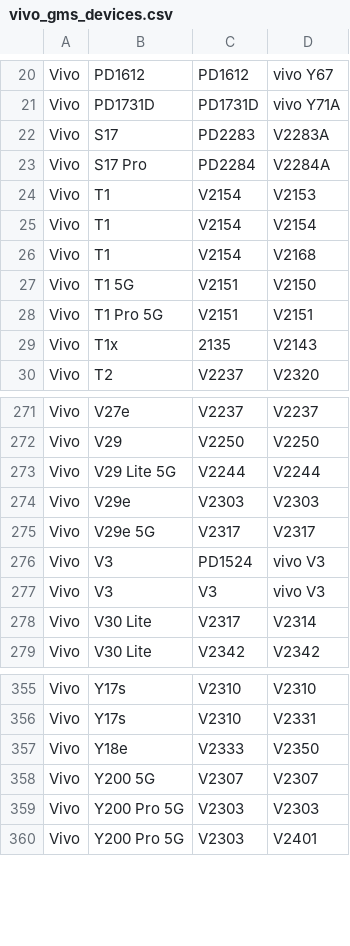
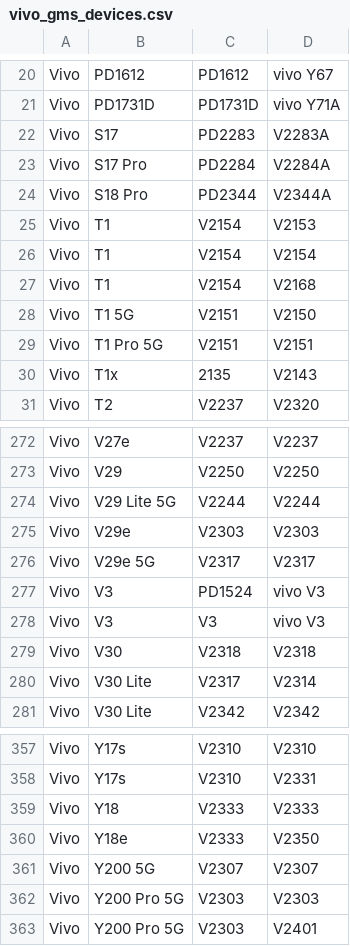
Before and after one commit to Soar1989/get_android_data, a CSV file: data/vivo_gms_devices.csv, drawn as a sheet; only a part is shown, gaps mark what is left out; the diff names each change by its address in the sheet, - before the commit and + after, or states it on an @@ line.

```diff
--- a/data/vivo_gms_devices.csv
+++ b/data/vivo_gms_devices.csv
+row 24: Vivo | S18 Pro | PD2344 | V2344A
+row 279: Vivo | V30 | V2318 | V2318
+row 359: Vivo | Y18 | V2333 | V2333
```
Also changed, not shown: data/mi_gms_devices.csv, data/oplus_gms_devices.csv.
